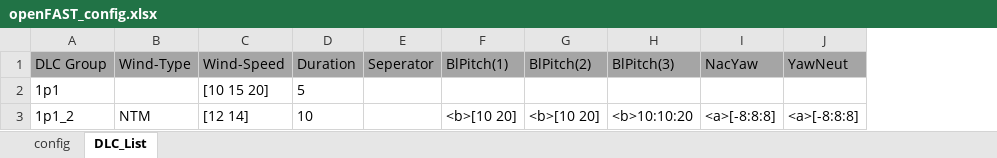
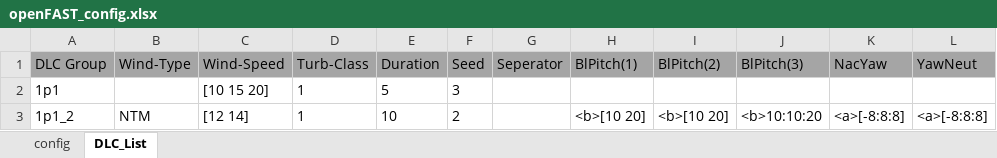
Before and after one commit to jgeisler0303/AMPoWS, an Excel workbook: Matlab/openFAST_config.xlsx, sheet DLC_List, drawn as a sheet; values as stored, in another font and other column widths than the file's, no borders; the diff names each change by its address in the sheet, - before the commit and + after, or states it on an @@ line.

```diff
--- a/Matlab/openFAST_config.xlsx (sheet DLC_List)
+++ b/Matlab/openFAST_config.xlsx (sheet DLC_List)
+column D (Turb-Class), rows 2-3: 1 | 1
+column F (Seed), rows 2-3: 3 | 2
```
Also changed, not shown: 4 other files.
